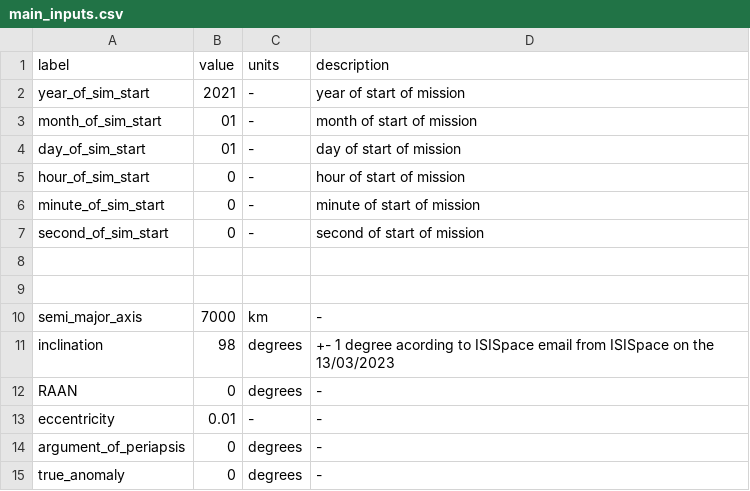
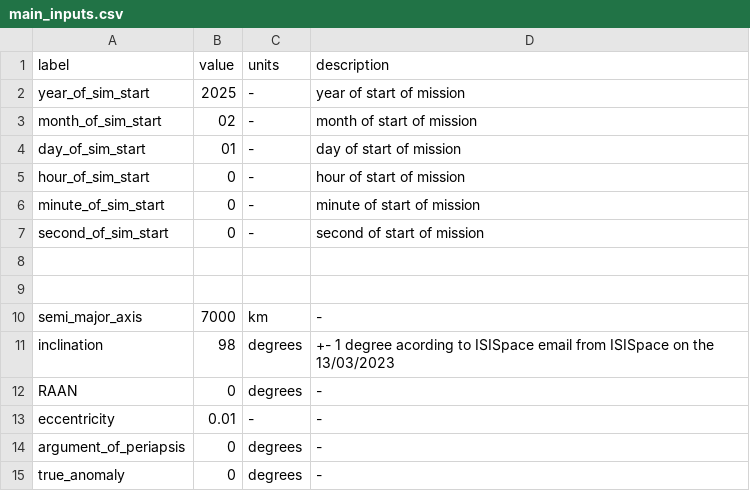
Before and after one commit to davincisatellite/simulations, a CSV file: main_inputs.csv, drawn as a sheet.

```diff
--- a/main_inputs.csv
+++ b/main_inputs.csv
@@ -1,4 +1,4 @@
 label,value,units,description
-year_of_sim_start,2021,-,year of start of mission
-month_of_sim_start,01,-,month of start of mission
+year_of_sim_start,2025,-,year of start of mission
+month_of_sim_start,02,-,month of start of mission
 day_of_sim_start,01,-,day of start of mission
```
Also changed, not shown: dvs_properties.csv.
